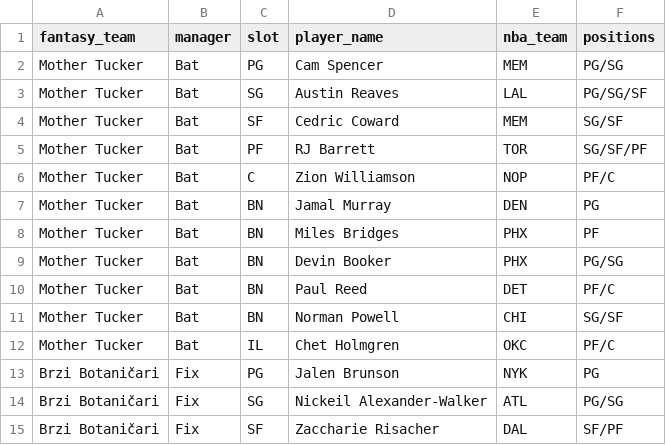
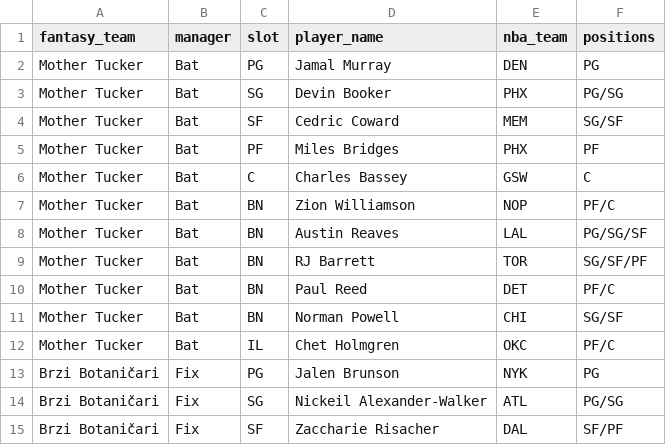
Before and after one commit to chamberneezy/fantasy, a CSV file: data/season/league_rosters.csv, drawn as a sheet; only a part is shown.

```diff
--- a/data/season/league_rosters.csv
+++ b/data/season/league_rosters.csv
@@ -1,10 +1,10 @@
 fantasy_team,manager,slot,player_name,nba_team,positions
-Mother Tucker,Bat,PG,Cam Spencer,MEM,PG/SG
-Mother Tucker,Bat,SG,Austin Reaves,LAL,PG/SG/SF
+Mother Tucker,Bat,PG,Jamal Murray,DEN,PG
+Mother Tucker,Bat,SG,Devin Booker,PHX,PG/SG
 Mother Tucker,Bat,SF,Cedric Coward,MEM,SG/SF
-Mother Tucker,Bat,PF,RJ Barrett,TOR,SG/SF/PF
-Mother Tucker,Bat,C,Zion Williamson,NOP,PF/C
-Mother Tucker,Bat,BN,Jamal Murray,DEN,PG
-Mother Tucker,Bat,BN,Miles Bridges,PHX,PF
-Mother Tucker,Bat,BN,Devin Booker,PHX,PG/SG
+Mother Tucker,Bat,PF,Miles Bridges,PHX,PF
+Mother Tucker,Bat,C,Charles Bassey,GSW,C
+Mother Tucker,Bat,BN,Zion Williamson,NOP,PF/C
+Mother Tucker,Bat,BN,Austin Reaves,LAL,PG/SG/SF
+Mother Tucker,Bat,BN,RJ Barrett,TOR,SG/SF/PF
 Mother Tucker,Bat,BN,Paul Reed,DET,PF/C
```
